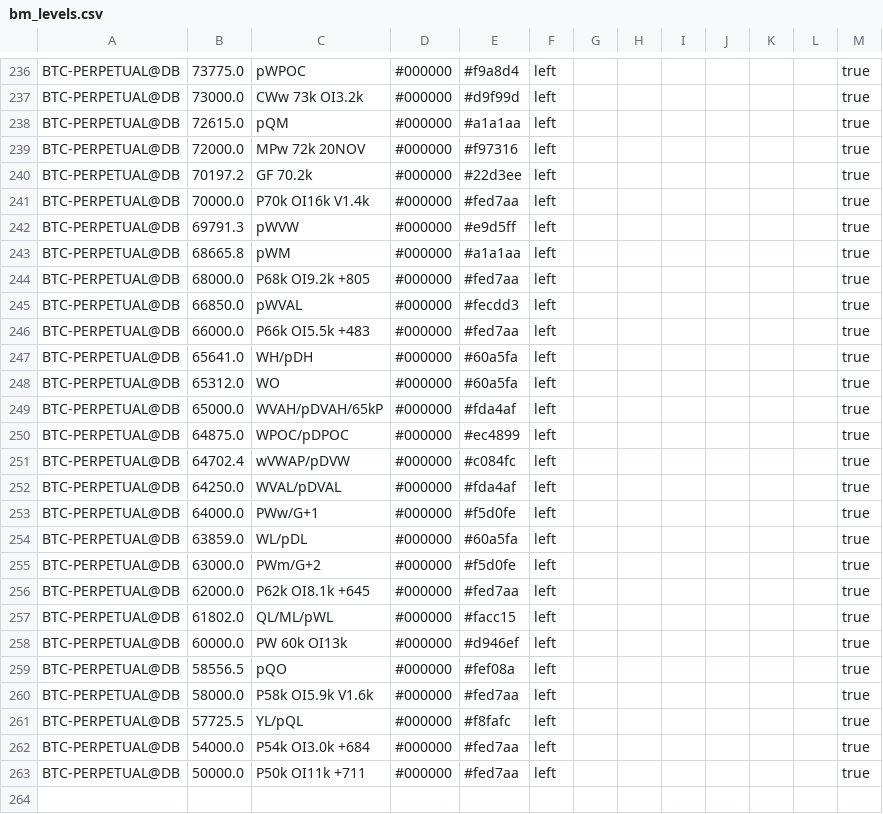
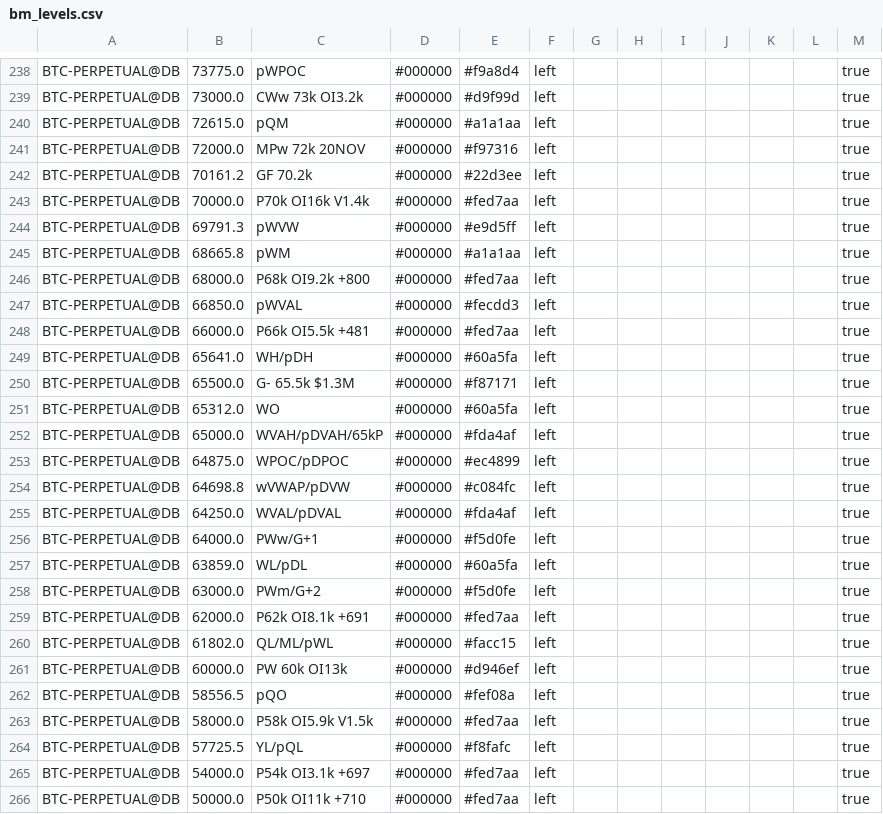
Before and after one commit to trendset1/bm-levels, a CSV file: bm_levels.csv, drawn as a sheet; only a part is shown, gaps mark what is left out; the diff covers the shown part only.

```diff
--- a/bm_levels.csv
+++ b/bm_levels.csv
@@ -239,3 +241,3 @@
 "BTC-PERPETUAL@DB","72000.0","MPw 72k 20NOV","#000000","#f97316","left","","","","","","","true"
-"BTC-PERPETUAL@DB","70197.2","GF 70.2k","#000000","#22d3ee","left","","","","","","","true"
+"BTC-PERPETUAL@DB","70161.2","GF 70.2k","#000000","#22d3ee","left","","","","","","","true"
 "BTC-PERPETUAL@DB","70000.0","P70k OI16k V1.4k","#000000","#fed7aa","left","","","","","","","true"
@@ -243,6 +245,7 @@
 "BTC-PERPETUAL@DB","68665.8","pWM","#000000","#a1a1aa","left","","","","","","","true"
-"BTC-PERPETUAL@DB","68000.0","P68k OI9.2k +805","#000000","#fed7aa","left","","","","","","","true"
+"BTC-PERPETUAL@DB","68000.0","P68k OI9.2k +800","#000000","#fed7aa","left","","","","","","","true"
 "BTC-PERPETUAL@DB","66850.0","pWVAL","#000000","#fecdd3","left","","","","","","","true"
-"BTC-PERPETUAL@DB","66000.0","P66k OI5.5k +483","#000000","#fed7aa","left","","","","","","","true"
+"BTC-PERPETUAL@DB","66000.0","P66k OI5.5k +481","#000000","#fed7aa","left","","","","","","","true"
 "BTC-PERPETUAL@DB","65641.0","WH/pDH","#000000","#60a5fa","left","","","","","","","true"
+"BTC-PERPETUAL@DB","65500.0","G- 65.5k $1.3M","#000000","#f87171","left","","","","","","","true"
 "BTC-PERPETUAL@DB","65312.0","WO","#000000","#60a5fa","left","","","","","","","true"
@@ -250,3 +253,3 @@
 "BTC-PERPETUAL@DB","64875.0","WPOC/pDPOC","#000000","#ec4899","left","","","","","","","true"
-"BTC-PERPETUAL@DB","64702.4","wVWAP/pDVW","#000000","#c084fc","left","","","","","","","true"
+"BTC-PERPETUAL@DB","64698.8","wVWAP/pDVW","#000000","#c084fc","left","","","","","","","true"
 "BTC-PERPETUAL@DB","64250.0","WVAL/pDVAL","#000000","#fda4af","left","","","","","","","true"
@@ -255,3 +258,3 @@
 "BTC-PERPETUAL@DB","63000.0","PWm/G+2","#000000","#f5d0fe","left","","","","","","","true"
-"BTC-PERPETUAL@DB","62000.0","P62k OI8.1k +645","#000000","#fed7aa","left","","","","","","","true"
+"BTC-PERPETUAL@DB","62000.0","P62k OI8.1k +691","#000000","#fed7aa","left","","","","","","","true"
 "BTC-PERPETUAL@DB","61802.0","QL/ML/pWL","#000000","#facc15","left","","","","","","","true"
@@ -259,5 +262,5 @@
 "BTC-PERPETUAL@DB","58556.5","pQO","#000000","#fef08a","left","","","","","","","true"
-"BTC-PERPETUAL@DB","58000.0","P58k OI5.9k V1.6k","#000000","#fed7aa","left","","","","","","","true"
+"BTC-PERPETUAL@DB","58000.0","P58k OI5.9k V1.5k","#000000","#fed7aa","left","","","","","","","true"
 "BTC-PERPETUAL@DB","57725.5","YL/pQL","#000000","#f8fafc","left","","","","","","","true"
-"BTC-PERPETUAL@DB","54000.0","P54k OI3.0k +684","#000000","#fed7aa","left","","","","","","","true"
-"BTC-PERPETUAL@DB","50000.0","P50k OI11k +711","#000000","#fed7aa","left","","","","","","","true"
+"BTC-PERPETUAL@DB","54000.0","P54k OI3.1k +697","#000000","#fed7aa","left","","","","","","","true"
+"BTC-PERPETUAL@DB","50000.0","P50k OI11k +710","#000000","#fed7aa","left","","","","","","","true"
```
Also changed, not shown: 2 added rows and 46 edited cells elsewhere in this file, 1 other file.
